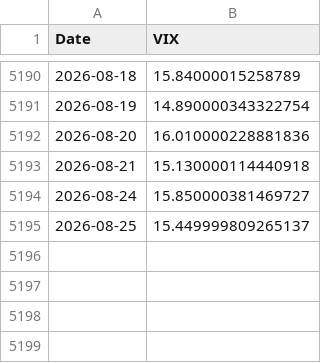
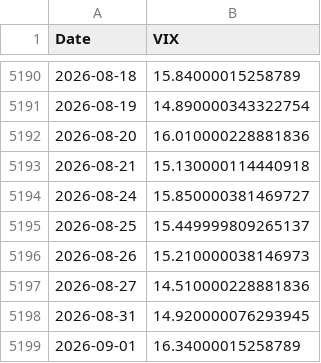
Before and after one commit to VM25/portfolio-lab, a CSV file: data/raw/vix.csv, drawn as a sheet; only a part is shown, gaps mark what is left out; the diff names each change by its address in the sheet, - before the commit and + after, or states it on an @@ line.

```diff
--- a/data/raw/vix.csv
+++ b/data/raw/vix.csv
+row 5196: 2026-08-26 | 15.210000038146973
+row 5197: 2026-08-27 | 14.510000228881836
+row 5198: 2026-08-31 | 14.920000076293945
+row 5199: 2026-09-01 | 16.34000015258789
```
Also changed, not shown: data/processed/signal_data.csv, 19 other files.
